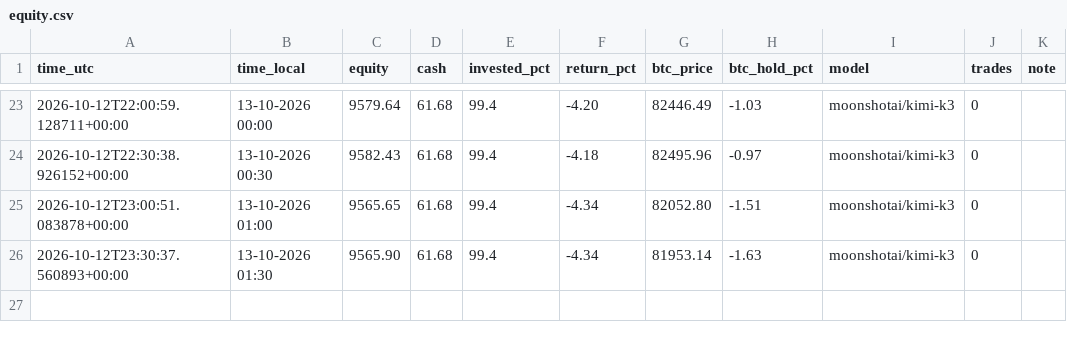
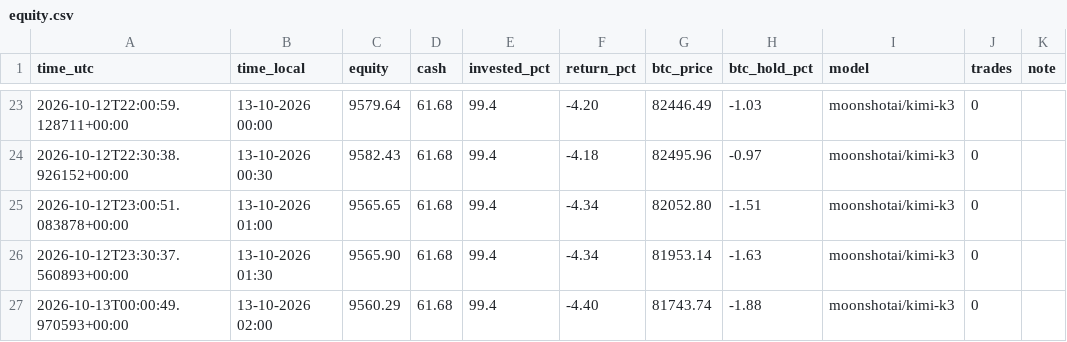
Before and after one commit to robinstar06-cpu/ai-trader, a CSV file: data/equity.csv, drawn as a sheet; only a part is shown, gaps mark what is left out.

```diff
--- a/data/equity.csv
+++ b/data/equity.csv
@@ -26 +26,2 @@ time_utc,time_local,equity,cash,invested_pct,return_pct,btc_price,btc_hold_pct,m
 2026-10-12T23:30:37.560893+00:00,13-10-2026 01:30,9565.90,61.68,99.4,-4.34,81953.14,-1.63,moonshotai/kimi-k3,0,
+2026-10-13T00:00:49.970593+00:00,13-10-2026 02:00,9560.29,61.68,99.4,-4.40,81743.74,-1.88,moonshotai/kimi-k3,0,
```
Also changed, not shown: data/decisions.csv, 2 other files.
